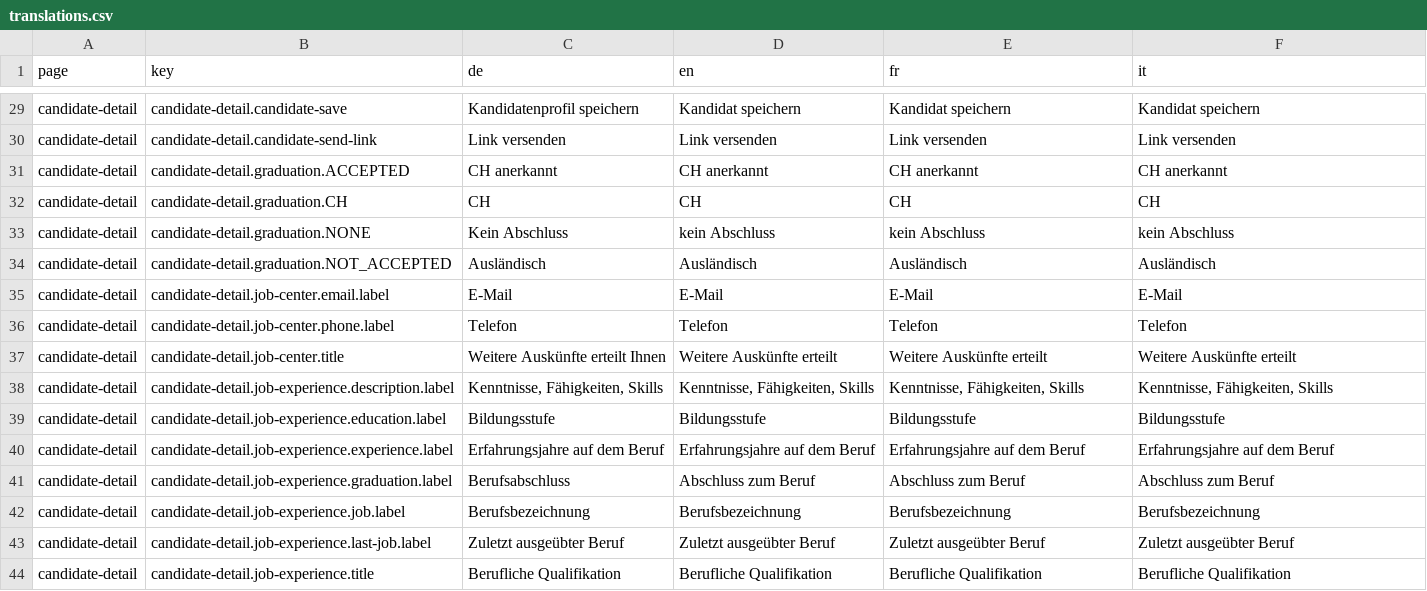
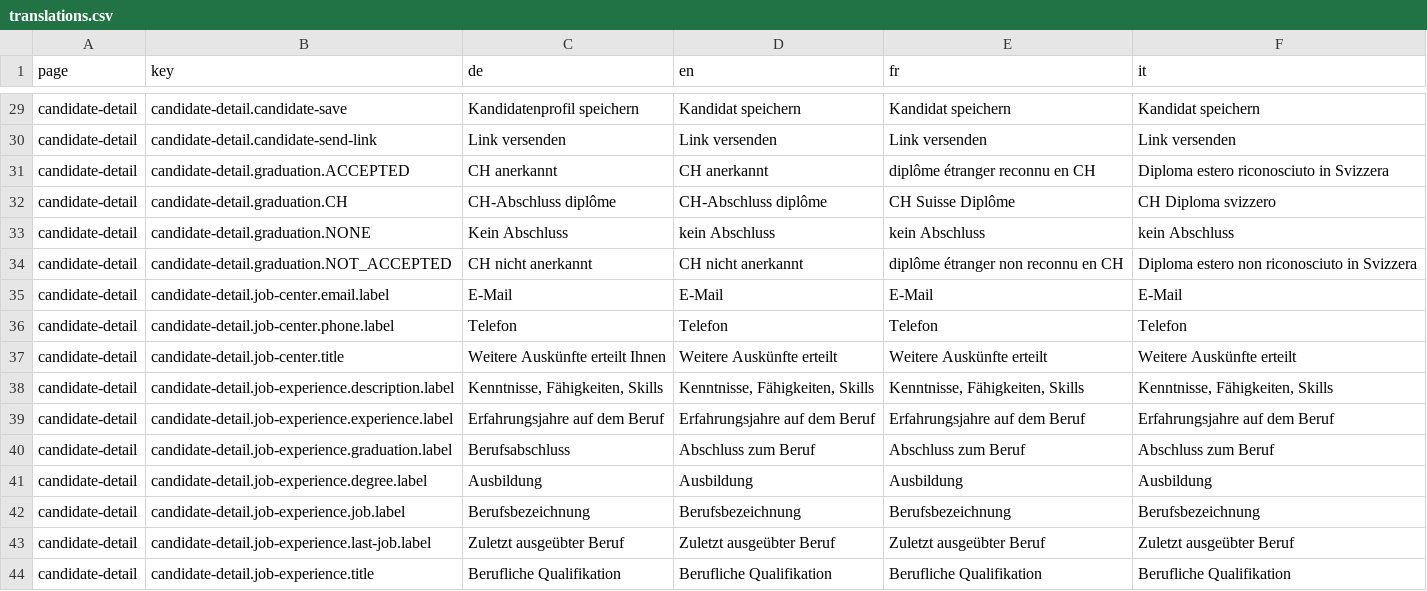
Before and after one commit to tdascoli/jobroom2, a CSV file: src/main/webapp/i18n/translations.csv, drawn as a sheet; only a part is shown, gaps mark what is left out; the diff covers the shown part only.

Commit message:
JR2-497 Update candidate education details

```diff
--- a/src/main/webapp/i18n/translations.csv
+++ b/src/main/webapp/i18n/translations.csv
@@ -30,6 +30,6 @@ candidate-detail,candidate-detail.candidate-save,Kandidatenprofil speichern,Kand
 candidate-detail,candidate-detail.candidate-send-link,Link versenden,Link versenden,Link versenden,Link versenden
-candidate-detail,candidate-detail.graduation.ACCEPTED,CH anerkannt,CH anerkannt,CH anerkannt,CH anerkannt
-candidate-detail,candidate-detail.graduation.CH,CH,CH,CH,CH
+candidate-detail,candidate-detail.graduation.ACCEPTED,CH anerkannt,CH anerkannt,diplôme étranger reconnu en CH,Diploma estero riconosciuto in Svizzera
+candidate-detail,candidate-detail.graduation.CH,CH-Abschluss diplôme,CH-Abschluss diplôme,CH Suisse Diplôme,CH Diploma svizzero
 candidate-detail,candidate-detail.graduation.NONE,Kein Abschluss,kein Abschluss,kein Abschluss,kein Abschluss
-candidate-detail,candidate-detail.graduation.NOT_ACCEPTED,Ausländisch,Ausländisch,Ausländisch,Ausländisch
+candidate-detail,candidate-detail.graduation.NOT_ACCEPTED,CH nicht anerkannt,CH nicht anerkannt,diplôme étranger non reconnu en CH,Diploma estero non riconosciuto in Svizzera
 candidate-detail,candidate-detail.job-center.email.label,E-Mail,E-Mail,E-Mail,E-Mail
@@ -38,5 +38,5 @@ candidate-detail,candidate-detail.job-center.title,Weitere Auskünfte erteilt Ih
 candidate-detail,candidate-detail.job-experience.description.label,"Kenntnisse, Fähigkeiten, Skills","Kenntnisse, Fähigkeiten, Skills","Kenntnisse, Fähigkeiten, Skills","Kenntnisse, Fähigkeiten, Skills"
-candidate-detail,candidate-detail.job-experience.education.label,Bildungsstufe,Bildungsstufe,Bildungsstufe,Bildungsstufe
 candidate-detail,candidate-detail.job-experience.experience.label,Erfahrungsjahre auf dem Beruf,Erfahrungsjahre auf dem Beruf,Erfahrungsjahre auf dem Beruf,Erfahrungsjahre auf dem Beruf
 candidate-detail,candidate-detail.job-experience.graduation.label,Berufsabschluss,Abschluss zum Beruf,Abschluss zum Beruf,Abschluss zum Beruf
+candidate-detail,candidate-detail.job-experience.degree.label,Ausbildung,Ausbildung,Ausbildung,Ausbildung
 candidate-detail,candidate-detail.job-experience.job.label,Berufsbezeichnung,Berufsbezeichnung,Berufsbezeichnung,Berufsbezeichnung
```
Also changed, not shown: 16 added rows elsewhere in this file, 11 other files.
